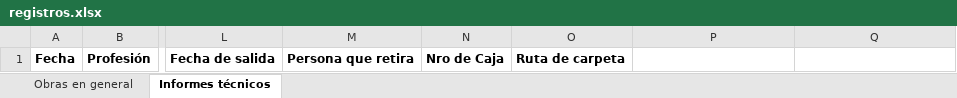
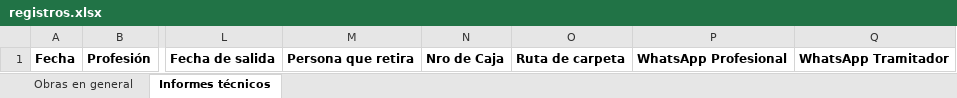
Before and after one commit to Sandeje96/Gestion-expedientes-cpim, an Excel workbook: data/registros.xlsx, sheet Informes técnicos, drawn as a sheet; only a part is shown, gaps mark what is left out; values as stored, in another font and other column widths than the file's, no borders; the diff names each change by its address in the sheet, - before the commit and + after, or states it on an @@ line.

```diff
--- a/data/registros.xlsx (sheet Informes técnicos)
+++ b/data/registros.xlsx (sheet Informes técnicos)
-P1: (empty)
+P1: WhatsApp Profesional
-Q1: (empty)
+Q1: WhatsApp Tramitador
```
Also changed, not shown: sheet Obras en general, dist/Sistema CPIM/registros.xlsx, registros.xlsx, 8 other files.
